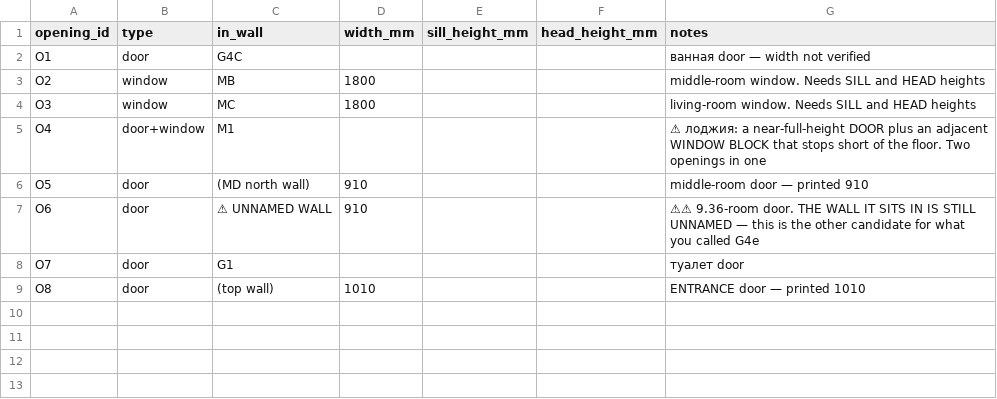
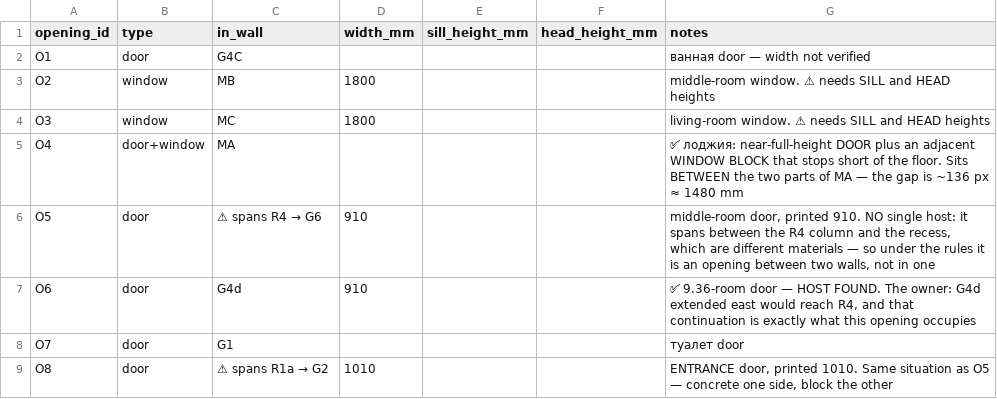
Before and after one commit to AliakseiBabko/price-scrapper, a CSV file: data/canonical/wall_openings.csv, drawn as a sheet.

```diff
--- a/data/canonical/wall_openings.csv
+++ b/data/canonical/wall_openings.csv
@@ -2,8 +2,8 @@ opening_id,type,in_wall,width_mm,sill_height_mm,head_height_mm,notes
 O1,door,G4C,,,,ванная door — width not verified
-O2,window,MB,1800,,,middle-room window. Needs SILL and HEAD heights
-O3,window,MC,1800,,,living-room window. Needs SILL and HEAD heights
-O4,door+window,M1,,,,⚠ лоджия: a near-full-height DOOR plus an adjacent WINDOW BLOCK that stops short of the floor. Two openings in one
-O5,door,(MD north wall),910,,,middle-room door — printed 910
-O6,door,⚠ UNNAMED WALL,910,,,⚠⚠ 9.36-room door. THE WALL IT SITS IN IS STILL UNNAMED — this is the other candidate for what you called G4e
+O2,window,MB,1800,,,middle-room window. ⚠ needs SILL and HEAD heights
+O3,window,MC,1800,,,living-room window. ⚠ needs SILL and HEAD heights
+O4,door+window,MA,,,,✅ лоджия: near-full-height DOOR plus an adjacent WINDOW BLOCK that stops short of the floor. Sits BETWEEN the two parts of MA — the gap is ~136 px ≈ 1480 mm
+O5,door,⚠ spans R4 → G6,910,,,"middle-room door, printed 910. NO single host: it spans between the R4 column and the recess, which are different materials — so under the rules it is an opening between two walls, not in one"
+O6,door,G4d,910,,,"✅ 9.36-room door — HOST FOUND. The owner: G4d extended east would reach R4, and that continuation is exactly what this opening occupies"
 O7,door,G1,,,,туалет door
-O8,door,(top wall),1010,,,ENTRANCE door — printed 1010
+O8,door,⚠ spans R1a → G2,1010,,,"ENTRANCE door, printed 1010. Same situation as O5 — concrete one side, block the other"
```
Also changed, not shown: data/canonical/wall_blocks.csv, 2 other files.
